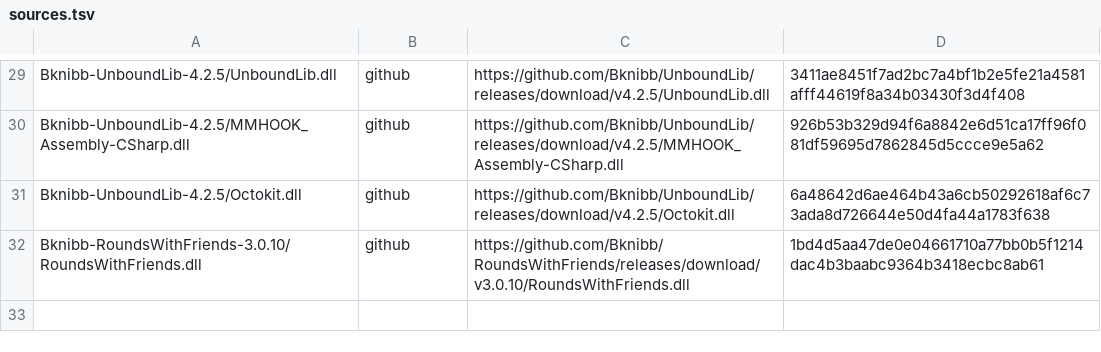
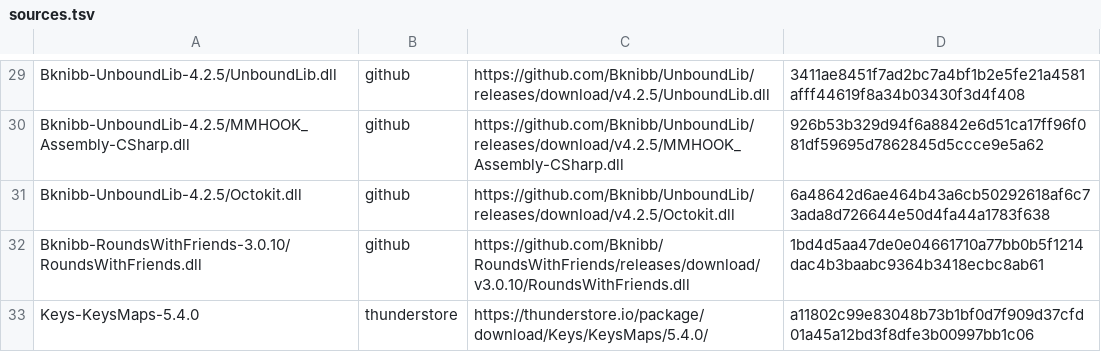
Before and after one commit to KieranK07/rounds-mac-modpack, a TSV file: manifest/sources.tsv, drawn as a sheet; only a part is shown, gaps mark what is left out.

```diff
--- a/manifest/sources.tsv
+++ b/manifest/sources.tsv
@@ -32 +32,2 @@ Bknibb-UnboundLib-4.2.5/Octokit.dll	github	https://github.com/Bknibb/UnboundLib/
 Bknibb-RoundsWithFriends-3.0.10/RoundsWithFriends.dll	github	https://github.com/Bknibb/RoundsWithFriends/releases/download/v3.0.10/RoundsWithFriends.dll	1bd4d5aa47de0e04661710a77bb0b5f1214dac4b3baabc9364b3418ecbc8ab61
+Keys-KeysMaps-5.4.0	thunderstore	https://thunderstore.io/package/download/Keys/KeysMaps/5.4.0/	a11802c99e83048b73b1bf0d7f909d37cfd01a45a12bd3f8dfe3b00997bb1c06
```
Also changed, not shown: 5 other files.
